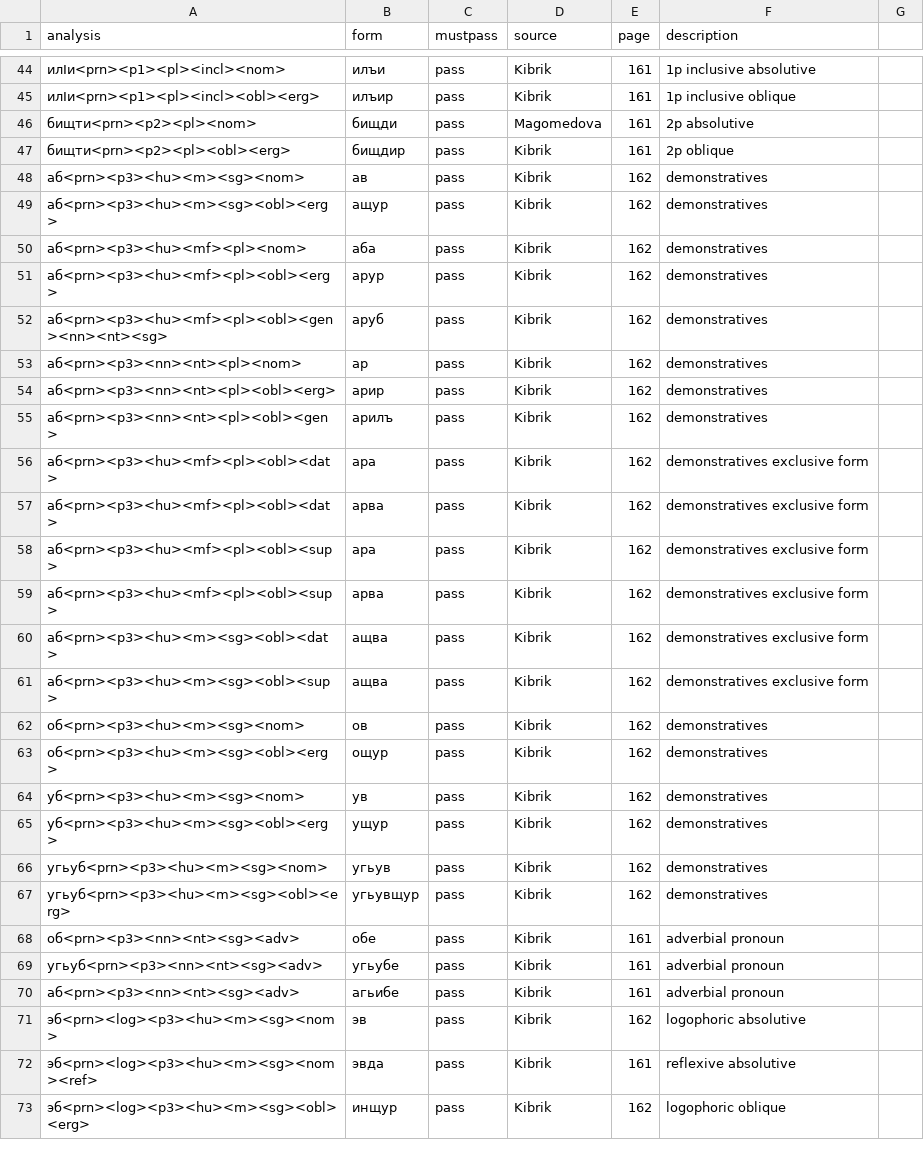
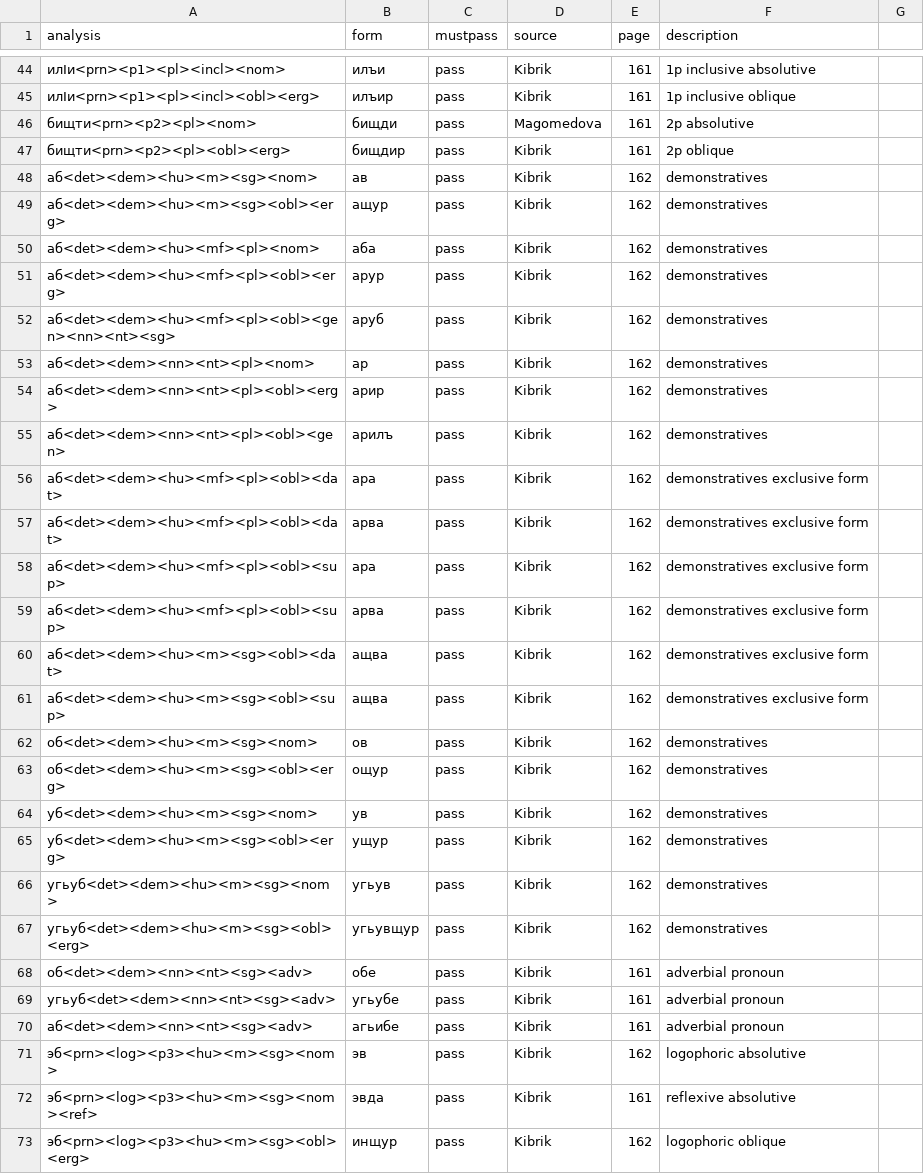
Before and after one commit to ruthenian8/bagvalal, a CSV file: tests.csv, drawn as a sheet; only a part is shown, gaps mark what is left out; the diff covers the shown part only.

```diff
--- a/tests.csv
+++ b/tests.csv
@@ -47,25 +47,25 @@ analysis,form,mustpass,source,page,description
 бищти<prn><p2><pl><obl><erg>,бищдир,pass,Kibrik,161,2p oblique
-аб<prn><p3><hu><m><sg><nom>,ав,pass,Kibrik,162,demonstratives
-аб<prn><p3><hu><m><sg><obl><erg>,ащур,pass,Kibrik,162,demonstratives
-аб<prn><p3><hu><mf><pl><nom>,аба,pass,Kibrik,162,demonstratives
-аб<prn><p3><hu><mf><pl><obl><erg>,арур,pass,Kibrik,162,demonstratives
-аб<prn><p3><hu><mf><pl><obl><gen><nn><nt><sg>,аруб,pass,Kibrik,162,demonstratives
-аб<prn><p3><nn><nt><pl><nom>,ар,pass,Kibrik,162,demonstratives
-аб<prn><p3><nn><nt><pl><obl><erg>,арир,pass,Kibrik,162,demonstratives
-аб<prn><p3><nn><nt><pl><obl><gen>,арилъ,pass,Kibrik,162,demonstratives
-аб<prn><p3><hu><mf><pl><obl><dat>,ара,pass,Kibrik,162,demonstratives exclusive form
-аб<prn><p3><hu><mf><pl><obl><dat>,арва,pass,Kibrik,162,demonstratives exclusive form
-аб<prn><p3><hu><mf><pl><obl><sup>,ара,pass,Kibrik,162,demonstratives exclusive form
-аб<prn><p3><hu><mf><pl><obl><sup>,арва,pass,Kibrik,162,demonstratives exclusive form
-аб<prn><p3><hu><m><sg><obl><dat>,ащва,pass,Kibrik,162,demonstratives exclusive form
-аб<prn><p3><hu><m><sg><obl><sup>,ащва,pass,Kibrik,162,demonstratives exclusive form
-об<prn><p3><hu><m><sg><nom>,ов,pass,Kibrik,162,demonstratives
-об<prn><p3><hu><m><sg><obl><erg>,ощур,pass,Kibrik,162,demonstratives
-уб<prn><p3><hu><m><sg><nom>,ув,pass,Kibrik,162,demonstratives
-уб<prn><p3><hu><m><sg><obl><erg>,ущур,pass,Kibrik,162,demonstratives
-угьуб<prn><p3><hu><m><sg><nom>,угьув,pass,Kibrik,162,demonstratives
-угьуб<prn><p3><hu><m><sg><obl><erg>,угьувщур,pass,Kibrik,162,demonstratives
-об<prn><p3><nn><nt><sg><adv>,обе,pass,Kibrik,161,adverbial pronoun
-угьуб<prn><p3><nn><nt><sg><adv>,угьубе,pass,Kibrik,161,adverbial pronoun
-аб<prn><p3><nn><nt><sg><adv>,агьибе,pass,Kibrik,161,adverbial pronoun
+аб<det><dem><hu><m><sg><nom>,ав,pass,Kibrik,162,demonstratives
+аб<det><dem><hu><m><sg><obl><erg>,ащур,pass,Kibrik,162,demonstratives
+аб<det><dem><hu><mf><pl><nom>,аба,pass,Kibrik,162,demonstratives
+аб<det><dem><hu><mf><pl><obl><erg>,арур,pass,Kibrik,162,demonstratives
+аб<det><dem><hu><mf><pl><obl><gen><nn><nt><sg>,аруб,pass,Kibrik,162,demonstratives
+аб<det><dem><nn><nt><pl><nom>,ар,pass,Kibrik,162,demonstratives
+аб<det><dem><nn><nt><pl><obl><erg>,арир,pass,Kibrik,162,demonstratives
+аб<det><dem><nn><nt><pl><obl><gen>,арилъ,pass,Kibrik,162,demonstratives
+аб<det><dem><hu><mf><pl><obl><dat>,ара,pass,Kibrik,162,demonstratives exclusive form
+аб<det><dem><hu><mf><pl><obl><dat>,арва,pass,Kibrik,162,demonstratives exclusive form
+аб<det><dem><hu><mf><pl><obl><sup>,ара,pass,Kibrik,162,demonstratives exclusive form
+аб<det><dem><hu><mf><pl><obl><sup>,арва,pass,Kibrik,162,demonstratives exclusive form
+аб<det><dem><hu><m><sg><obl><dat>,ащва,pass,Kibrik,162,demonstratives exclusive form
+аб<det><dem><hu><m><sg><obl><sup>,ащва,pass,Kibrik,162,demonstratives exclusive form
+об<det><dem><hu><m><sg><nom>,ов,pass,Kibrik,162,demonstratives
+об<det><dem><hu><m><sg><obl><erg>,ощур,pass,Kibrik,162,demonstratives
+уб<det><dem><hu><m><sg><nom>,ув,pass,Kibrik,162,demonstratives
+уб<det><dem><hu><m><sg><obl><erg>,ущур,pass,Kibrik,162,demonstratives
+угьуб<det><dem><hu><m><sg><nom>,угьув,pass,Kibrik,162,demonstratives
+угьуб<det><dem><hu><m><sg><obl><erg>,угьувщур,pass,Kibrik,162,demonstratives
+об<det><dem><nn><nt><sg><adv>,обе,pass,Kibrik,161,adverbial pronoun
+угьуб<det><dem><nn><nt><sg><adv>,угьубе,pass,Kibrik,161,adverbial pronoun
+аб<det><dem><nn><nt><sg><adv>,агьибе,pass,Kibrik,161,adverbial pronoun
 эб<prn><log><p3><hu><m><sg><nom>,эв,pass,Kibrik,162,logophoric absolutive
```
Also changed, not shown: 70 edited cells elsewhere in this file, 9 other files.
